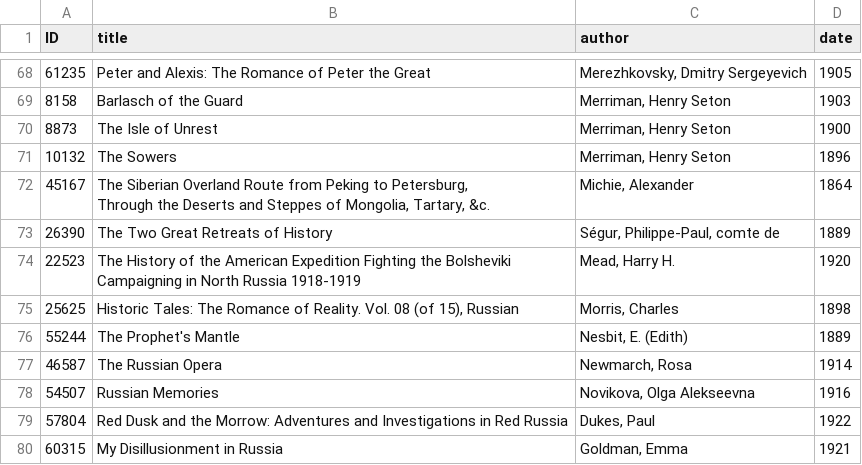
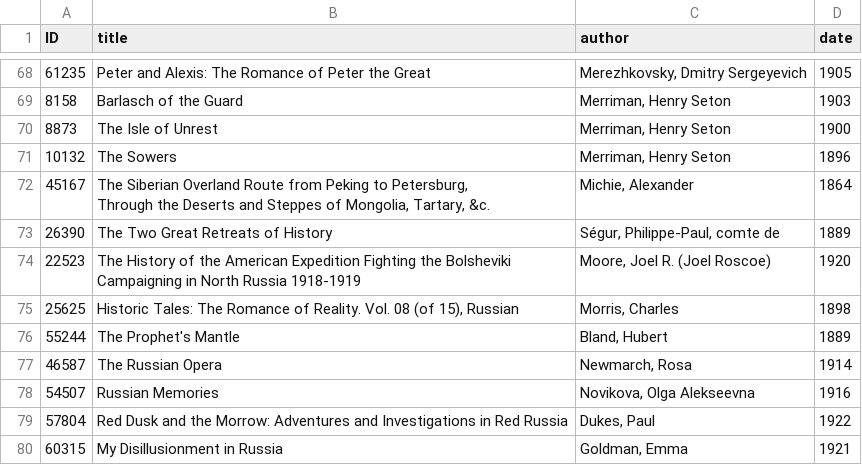
Before and after one commit to ABerry057/facesOfRussia, a CSV file: data/reference.csv, drawn as a sheet; only a part is shown, gaps mark what is left out.

```diff
--- a/data/reference.csv
+++ b/data/reference.csv
@@ -85,6 +85,6 @@ Through the Deserts and Steppes of Mongolia, Tartary, &c.","Michie, Alexander",1
 26390,The Two Great Retreats of History,"Ségur, Philippe-Paul, comte de",1889
-22523,"The History of the American Expedition Fighting the Bolsheviki
-Campaigning in North Russia 1918-1919","Mead, Harry H.",1920
+22523,"The History of the American Expedition Fighting the Bolsheviki
+Campaigning in North Russia 1918-1919","Moore, Joel R. (Joel Roscoe)",1920
 25625,"Historic Tales: The Romance of Reality. Vol. 08 (of 15), Russian","Morris, Charles",1898
-55244,The Prophet's Mantle,"Nesbit, E. (Edith)",1889
+55244,The Prophet's Mantle,"Bland, Hubert",1889
 46587,The Russian Opera,"Newmarch, Rosa",1914
```
Also changed, not shown: 18 other files.
